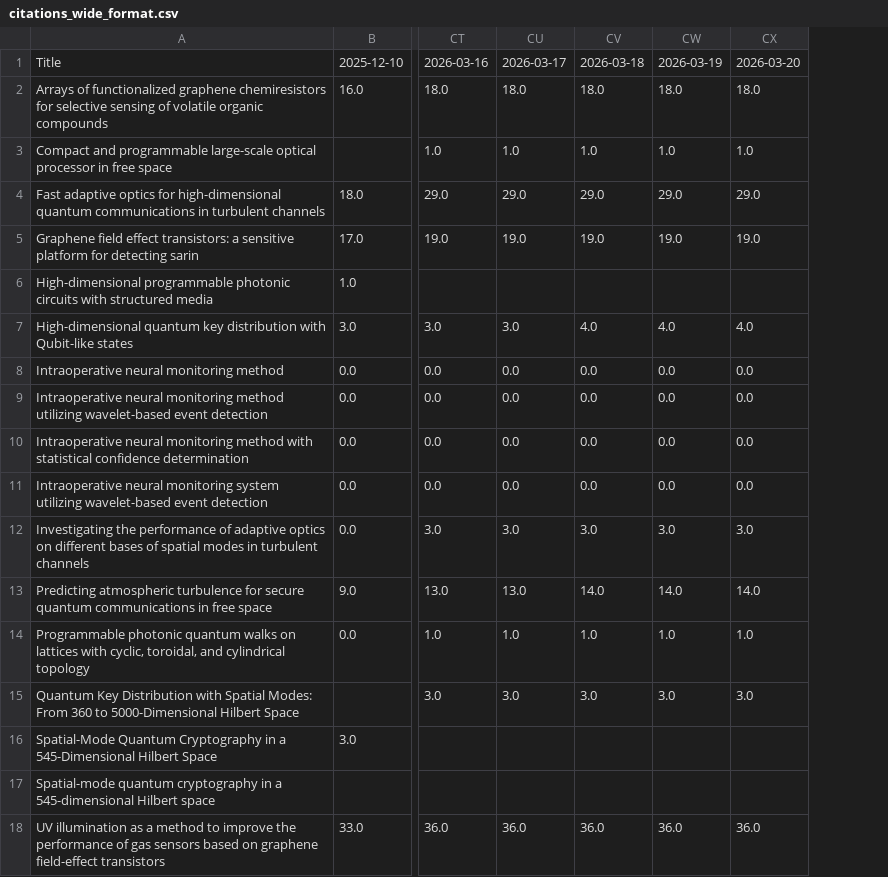
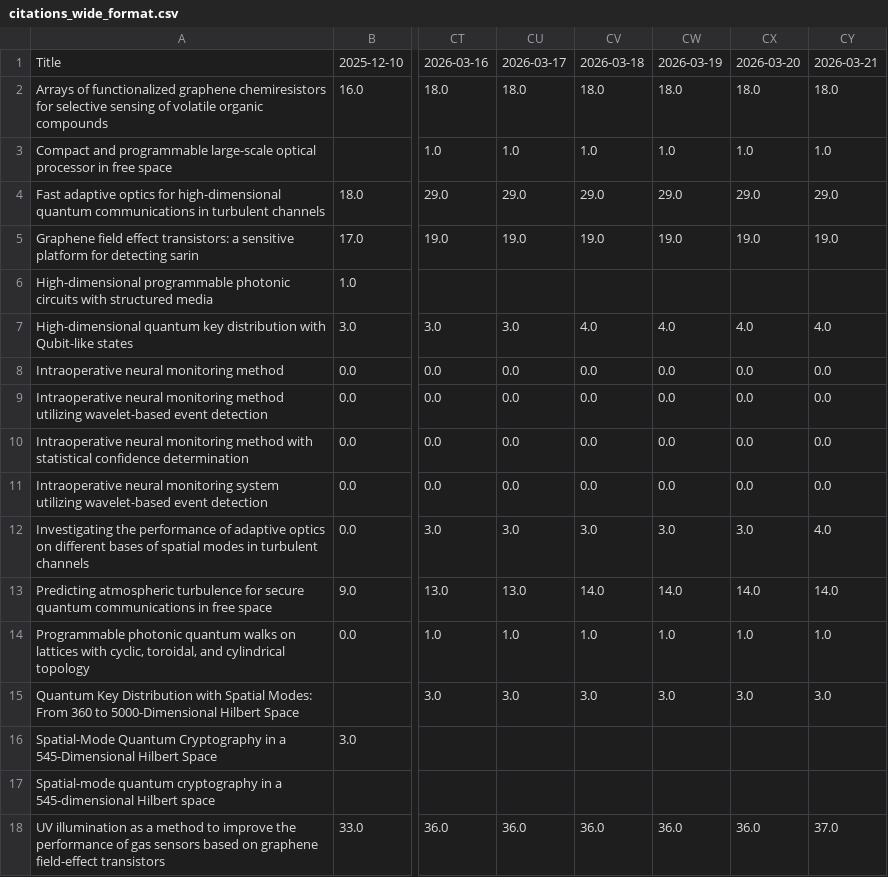
Before and after one commit to LukasScarfe/Google-Scholar, a CSV file: citations_wide_format.csv, drawn as a sheet; only a part is shown, gaps mark what is left out; the diff names each change by its address in the sheet, - before the commit and + after, or states it on an @@ line.

```diff
--- a/citations_wide_format.csv
+++ b/citations_wide_format.csv
+column CY, rows 1-18: 2026-03-21 | 18.0 | 1.0 | 29.0 | 19.0 |  | 4.0 | 0.0 | 0.0 | 0.0 | 0.0 | 4.0 | 14.0 | 1.0 | 3.0 |  |  | 37.0
```
Also changed, not shown: citations_history.csv, 54 other files.
